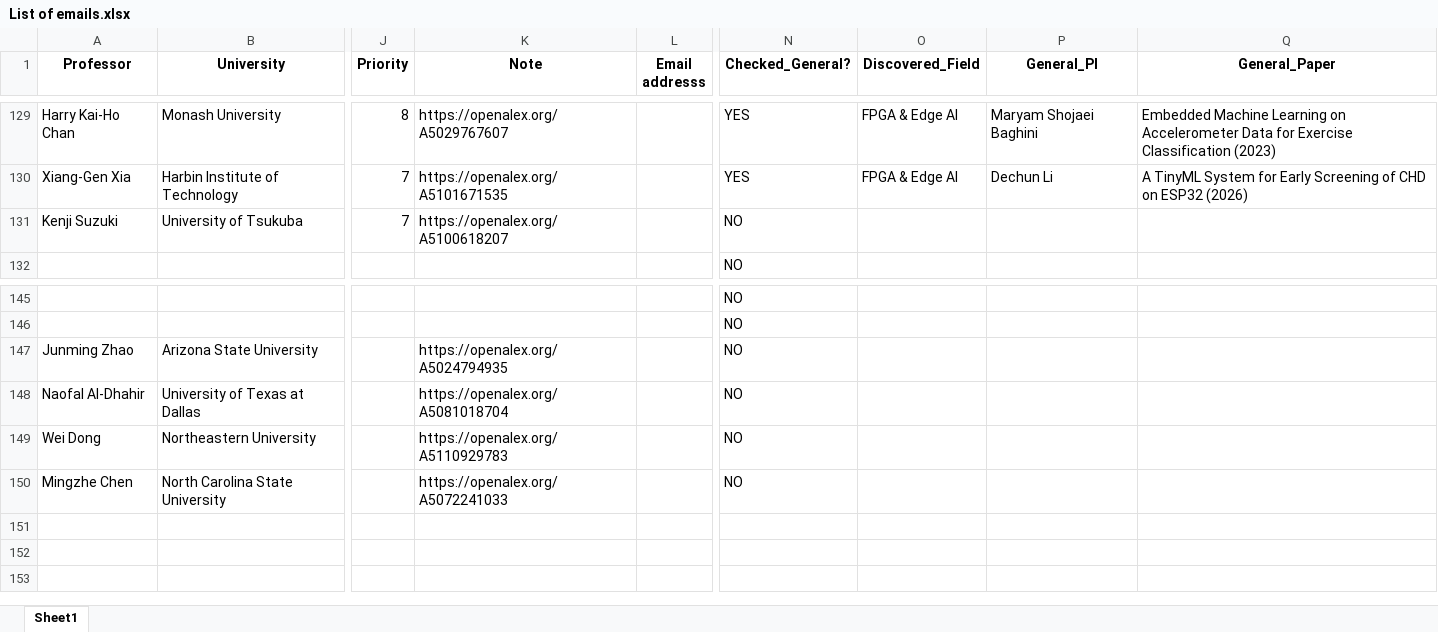
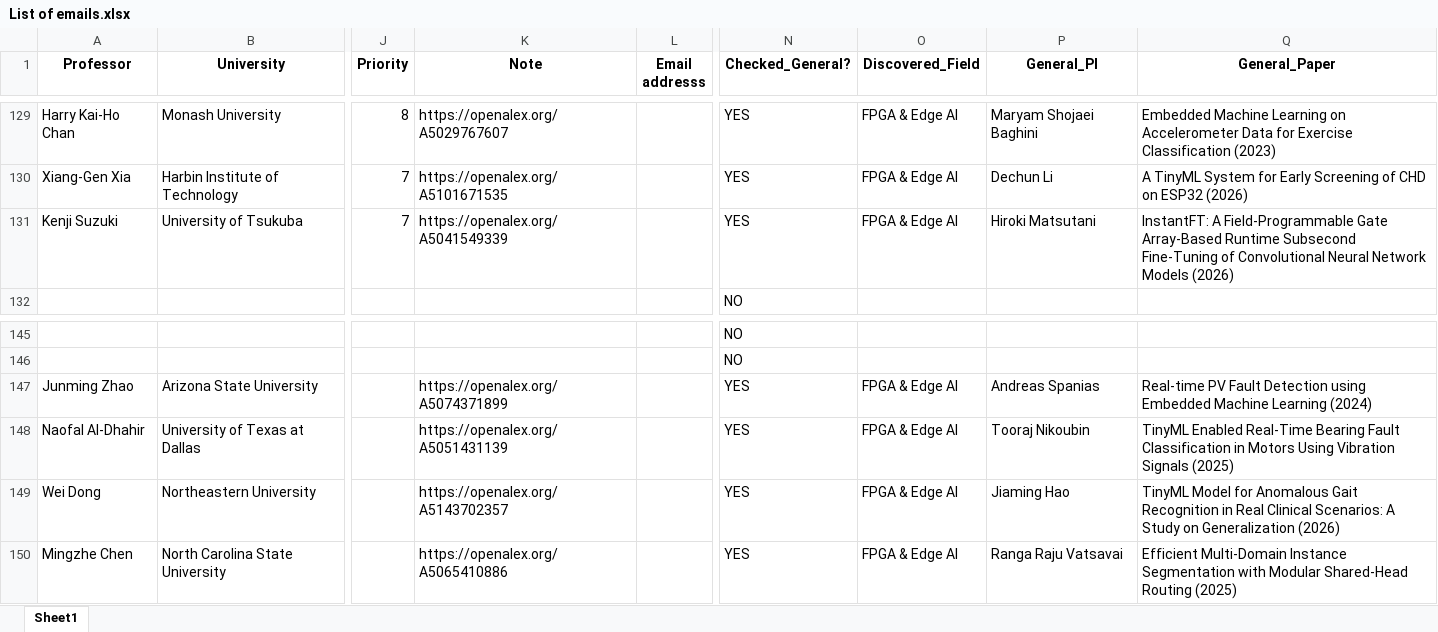
Before and after one commit to IamMosiow/phd-lead-finder, an Excel workbook: List of emails.xlsx, sheet Sheet1, drawn as a sheet; only a part is shown, gaps mark what is left out; values as stored, in another font and other column widths than the file's, no borders; the diff names each change by its address in the sheet, - before the commit and + after, or states it on an @@ line.

```diff
--- a/List of emails.xlsx (sheet Sheet1)
+++ b/List of emails.xlsx (sheet Sheet1)
-K131 (Note): https://openalex.org/A5100618207
+K131 (Note): https://openalex.org/A5041549339
-N131 (Checked_General?): NO
+N131 (Checked_General?): YES
-O131 (Discovered_Field): (empty)
+O131 (Discovered_Field): FPGA & Edge AI
-P131 (General_PI): (empty)
+P131 (General_PI): Hiroki Matsutani
-Q131 (General_Paper): (empty)
+Q131 (General_Paper): InstantFT: A Field-Programmable Gate Array-Based Runtime Subsecond Fine-Tuning of Convolutional Neural Network Models (2026)
-K147 (Note): https://openalex.org/A5024794935
+K147 (Note): https://openalex.org/A5074371899
-N147:N150 (Checked_General?): NO
+N147:N150 (Checked_General?): YES
-O147:O150 (Discovered_Field): (empty)
+O147:O150 (Discovered_Field): FPGA & Edge AI
-P147 (General_PI): (empty)
+P147 (General_PI): Andreas Spanias
-Q147 (General_Paper): (empty)
+Q147 (General_Paper): Real-time PV Fault Detection using Embedded Machine Learning (2024)
-K148 (Note): https://openalex.org/A5081018704
+K148 (Note): https://openalex.org/A5051431139
-P148 (General_PI): (empty)
+P148 (General_PI): Tooraj Nikoubin
-Q148 (General_Paper): (empty)
+Q148 (General_Paper): TinyML Enabled Real-Time Bearing Fault Classification in Motors Using Vibration Signals (2025)
-K149 (Note): https://openalex.org/A5110929783
+K149 (Note): https://openalex.org/A5143702357
-P149 (General_PI): (empty)
+P149 (General_PI): Jiaming Hao
-Q149 (General_Paper): (empty)
+Q149 (General_Paper): TinyML Model for Anomalous Gait Recognition in Real Clinical Scenarios: A Study on Generalization (2026)
-K150 (Note): https://openalex.org/A5072241033
+K150 (Note): https://openalex.org/A5065410886
-P150 (General_PI): (empty)
+P150 (General_PI): Ranga Raju Vatsavai
-Q150 (General_Paper): (empty)
+Q150 (General_Paper): Efficient Multi-Domain Instance Segmentation with Modular Shared-Head Routing (2025)
```
